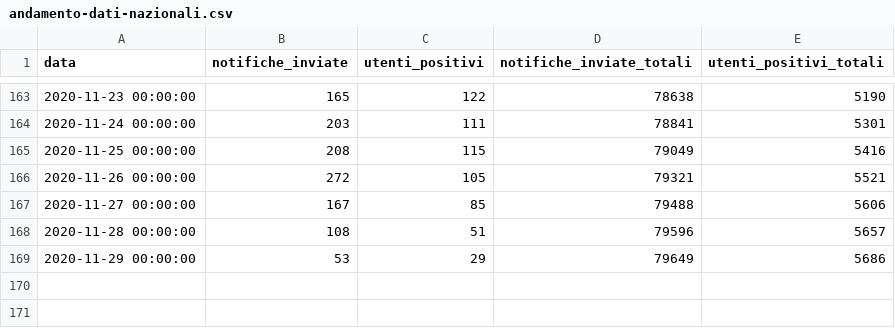
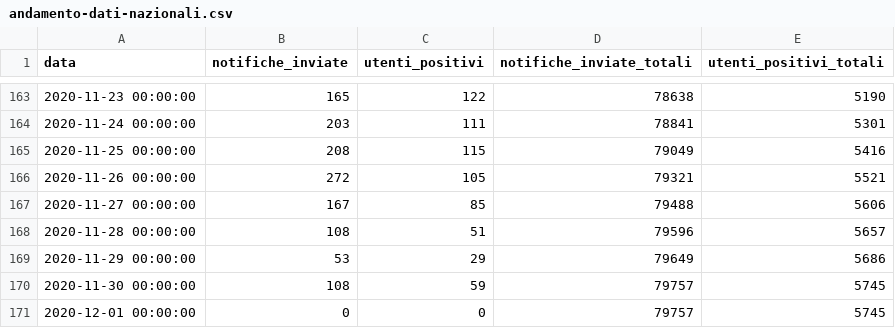
Before and after one commit to immuni-app/immuni-dashboard-data, a CSV file: dati/andamento-dati-nazionali.csv, drawn as a sheet; only a part is shown, gaps mark what is left out; the diff names each change by its address in the sheet, - before the commit and + after, or states it on an @@ line.

```diff
--- a/dati/andamento-dati-nazionali.csv
+++ b/dati/andamento-dati-nazionali.csv
+row 170: 2020-11-30 00:00:00 | 108 | 59 | 79757 | 5745
+row 171: 2020-12-01 00:00:00 | 0 | 0 | 79757 | 5745
```
Also changed, not shown: dati/andamento-download.csv, dati/andamento-settimanale-dati-regionali-latest.csv, 5 other files.
